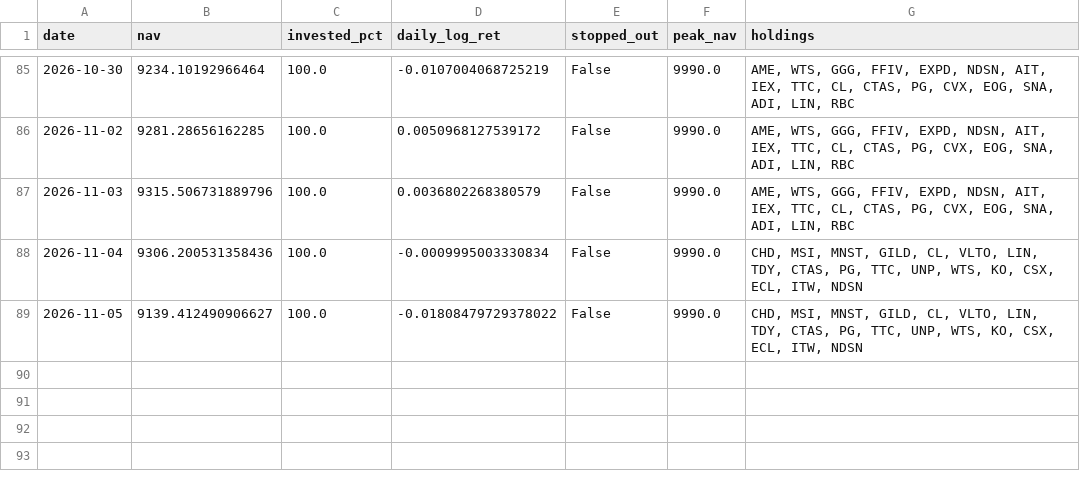
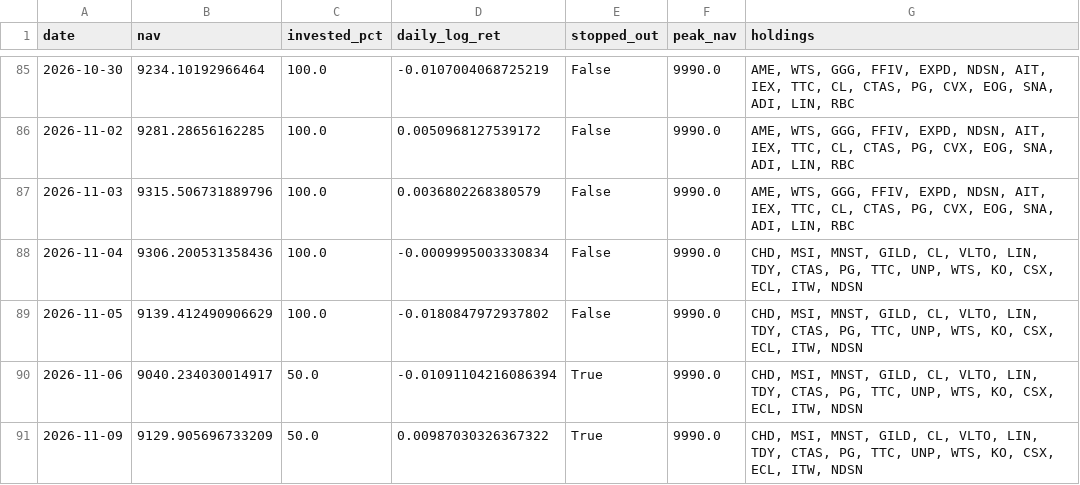
Before and after one commit to Mariokeyrouz/market-dashboard-otp2-paper-trading-, a CSV file: factor_ledger_AMA.csv, drawn as a sheet; only a part is shown, gaps mark what is left out.

```diff
--- a/factor_ledger_AMA.csv
+++ b/factor_ledger_AMA.csv
@@ -88,2 +88,4 @@ date,nav,invested_pct,daily_log_ret,stopped_out,peak_nav,holdings
 2026-11-04,9306.200531358436,100.0,-0.0009995003330834,False,9990.0,"CHD, MSI, MNST, GILD, CL, VLTO, LIN, TDY, CTAS, PG, TTC, UNP, WTS, KO, CSX, ECL, ITW, NDSN"
-2026-11-05,9139.412490906627,100.0,-0.01808479729378022,False,9990.0,"CHD, MSI, MNST, GILD, CL, VLTO, LIN, TDY, CTAS, PG, TTC, UNP, WTS, KO, CSX, ECL, ITW, NDSN"
+2026-11-05,9139.412490906629,100.0,-0.0180847972937802,False,9990.0,"CHD, MSI, MNST, GILD, CL, VLTO, LIN, TDY, CTAS, PG, TTC, UNP, WTS, KO, CSX, ECL, ITW, NDSN"
+2026-11-06,9040.234030014917,50.0,-0.01091104216086394,True,9990.0,"CHD, MSI, MNST, GILD, CL, VLTO, LIN, TDY, CTAS, PG, TTC, UNP, WTS, KO, CSX, ECL, ITW, NDSN"
+2026-11-09,9129.905696733209,50.0,0.00987030326367322,True,9990.0,"CHD, MSI, MNST, GILD, CL, VLTO, LIN, TDY, CTAS, PG, TTC, UNP, WTS, KO, CSX, ECL, ITW, NDSN"
```
Also changed, not shown: factor_ledger.csv, momentum_daily_ledger.csv, 17 other files.
